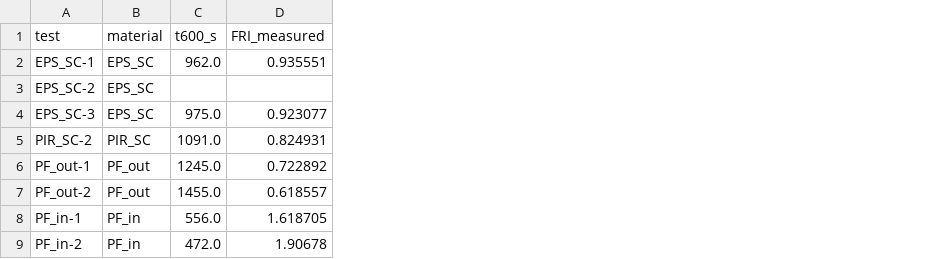
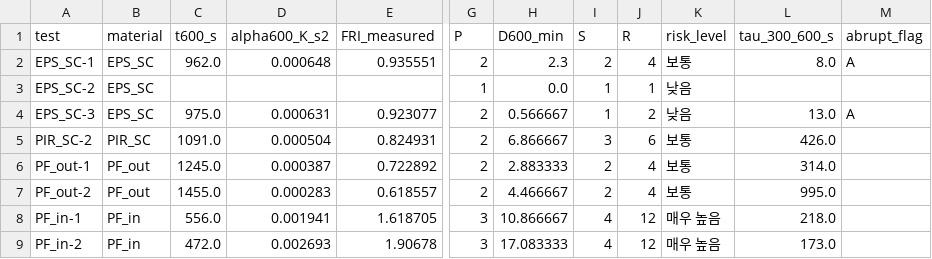
Before and after one commit to 20224039-ux/KICT, a CSV file: cavity_fire_index/results/risk_model.csv, drawn as a sheet; only a part is shown, gaps mark what is left out; the diff names each change by its address in the sheet, - before the commit and + after, or states it on an @@ line.

```diff
--- a/cavity_fire_index/results/risk_model.csv
+++ b/cavity_fire_index/results/risk_model.csv
+column D (alpha600_K_s2), rows 2-9: 0.000648 |  | 0.000631 | 0.000504 | 0.000387 | 0.000283 | 0.001941 | 0.002693
+column G (P), rows 2-9: 2 | 1 | 2 | 2 | 2 | 2 | 3 | 3
+column H (D600_min), rows 2-9: 2.3 | 0.0 | 0.566667 | 6.866667 | 2.883333 | 4.466667 | 10.866667 | 17.083333
+column I (S), rows 2-9: 2 | 1 | 1 | 3 | 2 | 2 | 4 | 4
+column J (R), rows 2-9: 4 | 1 | 2 | 6 | 4 | 4 | 12 | 12
+column K (risk_level), rows 2-9: 보통 | 낮음 | 낮음 | 보통 | 보통 | 보통 | 매우 높음 | 매우 높음
+column L (tau_300_600_s), rows 2-9: 8.0 |  | 13.0 | 426.0 | 314.0 | 995.0 | 218.0 | 173.0
+column M (abrupt_flag), rows 2-4: A |  | A
```
Also changed, not shown: 2 other files.
